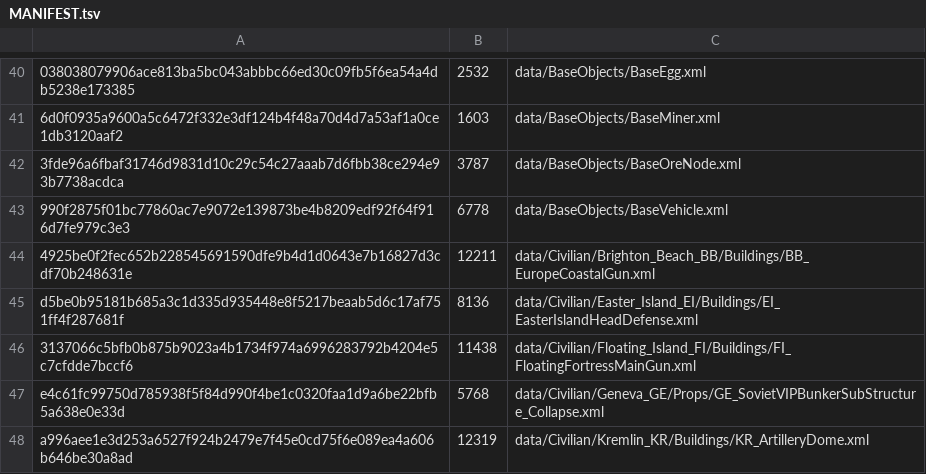
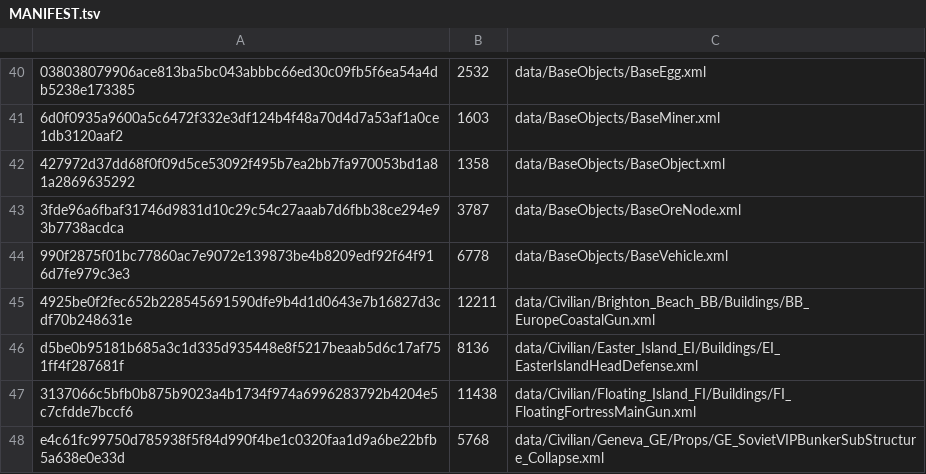
Before and after one commit to LeeGeon-jin/RA3_v2.0, a TSV file: MANIFEST.tsv, drawn as a sheet; only a part is shown, gaps mark what is left out; the shorter side is filled out with more unchanged rows; the diff names each change by its address in the sheet, - before the commit and + after, or states it on an @@ line.

```diff
--- a/MANIFEST.tsv
+++ b/MANIFEST.tsv
+row 42: 427972d37dd68f0f09d5ce53092f495b7ea2bb7fa970053bd1a81a2869635292 | 1358 | data/BaseObjects/BaseObject.xml
```
Also changed, not shown: 2 other files.
